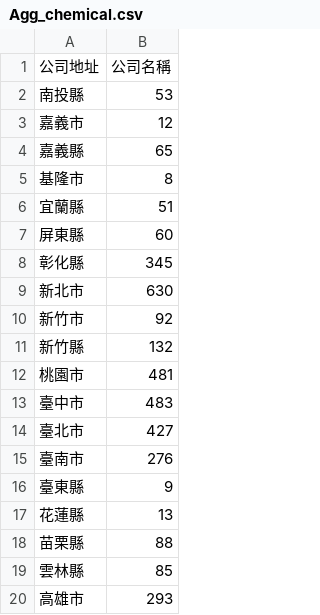
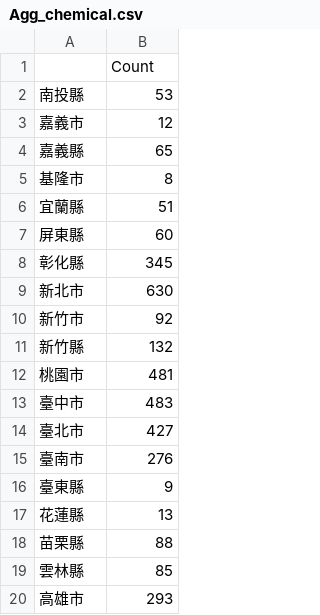
Before and after one commit to m234onica/sciket-data-processing, a CSV file: result/Agg_chemical.csv, drawn as a sheet; removed rows and columns are numbered as before the commit, all else as after; the diff names each change by its address in the sheet, - before the commit and + after, or states it on an @@ line.

```diff
--- a/result/Agg_chemical.csv
+++ b/result/Agg_chemical.csv
-row 1: 公司地址 | 公司名稱
+row 1:  | Count
```
Also changed, not shown: 1 other file.
